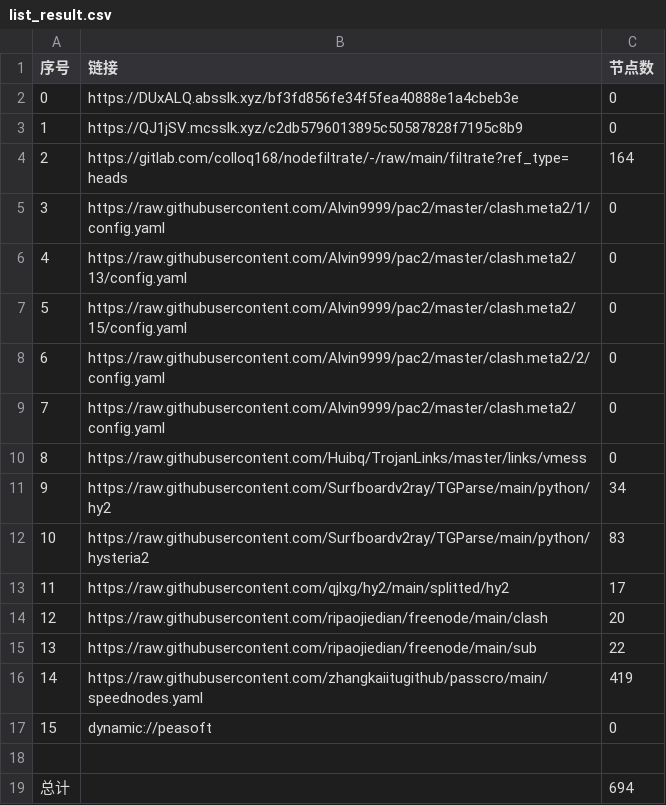
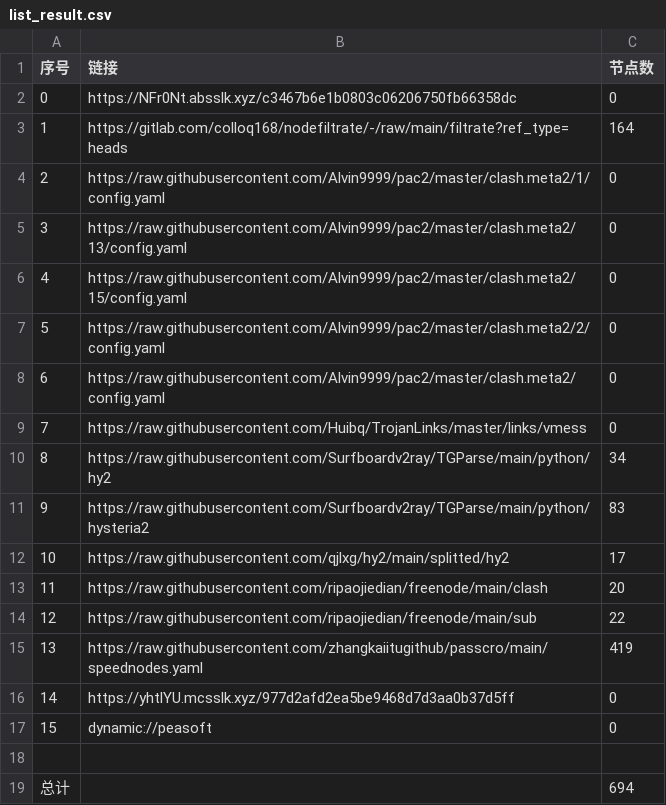
Before and after one commit to wnsnnnmwlls/AutoMergePublicNodes, a CSV file: list_result.csv, drawn as a sheet; removed rows and columns are numbered as before the commit, all else as after; the diff names each change by its address in the sheet, - before the commit and + after, or states it on an @@ line.

```diff
--- a/list_result.csv
+++ b/list_result.csv
-B2 (链接): https://DUxALQ.absslk.xyz/bf3fd856fe34f5fea40888e1a4cbeb3e
+B2 (链接): https://NFr0Nt.absslk.xyz/c3467b6e1b0803c06206750fb66358dc
-row 3: 1 | https://QJ1jSV.mcsslk.xyz/c2db5796013895c50587828f7195c8b9 | 0
@@ column A (序号) renumbered between rows 3 and 15 @@
+row 16: 14 | https://yhtlYU.mcsslk.xyz/977d2afd2ea5be9468d7d3aa0b37d5ff | 0
```
Also changed, not shown: 28 other files.
